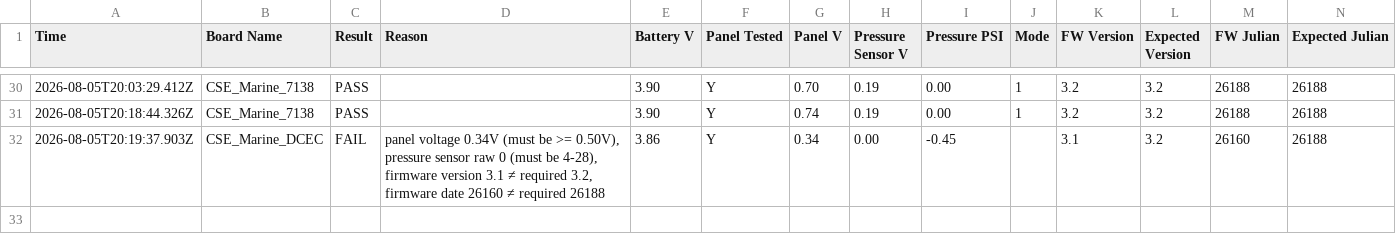
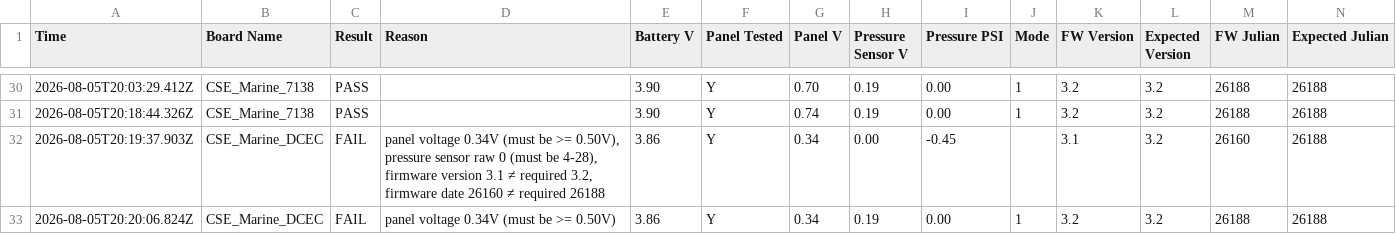
Before and after one commit to gmiedema-cse/Keepertech-logs, a CSV file: test_log.csv, drawn as a sheet; only a part is shown, gaps mark what is left out; the diff names each change by its address in the sheet, - before the commit and + after, or states it on an @@ line.

Commit message:
Update test log (32 results)

```diff
--- a/test_log.csv
+++ b/test_log.csv
+row 33: 2026-08-05T20:20:06.824Z | CSE_Marine_DCEC | FAIL | panel voltage 0.34V (must be >= 0.50V) | 3.86 | Y | 0.34 | 0.19 | 0.00 | 1 | 3.2 | 3.2 | 26188 | 26188
```
